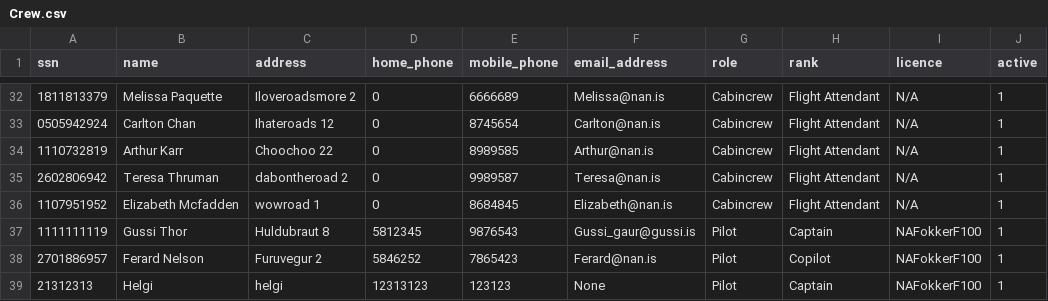
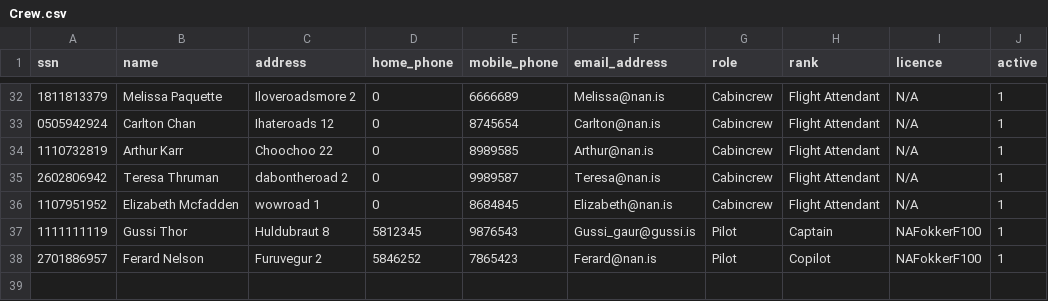
Before and after one commit to atlisnaer98/Verklegt_1, a CSV file: DATA/Crew.csv, drawn as a sheet; only a part is shown, gaps mark what is left out; the diff names each change by its address in the sheet, - before the commit and + after, or states it on an @@ line.

Commit message:
validate

```diff
--- a/DATA/Crew.csv
+++ b/DATA/Crew.csv
-row 39: 21312313 | Helgi | helgi | 12313123 | 123123 | None | Pilot | Captain | NAFokkerF100 | 1
```
